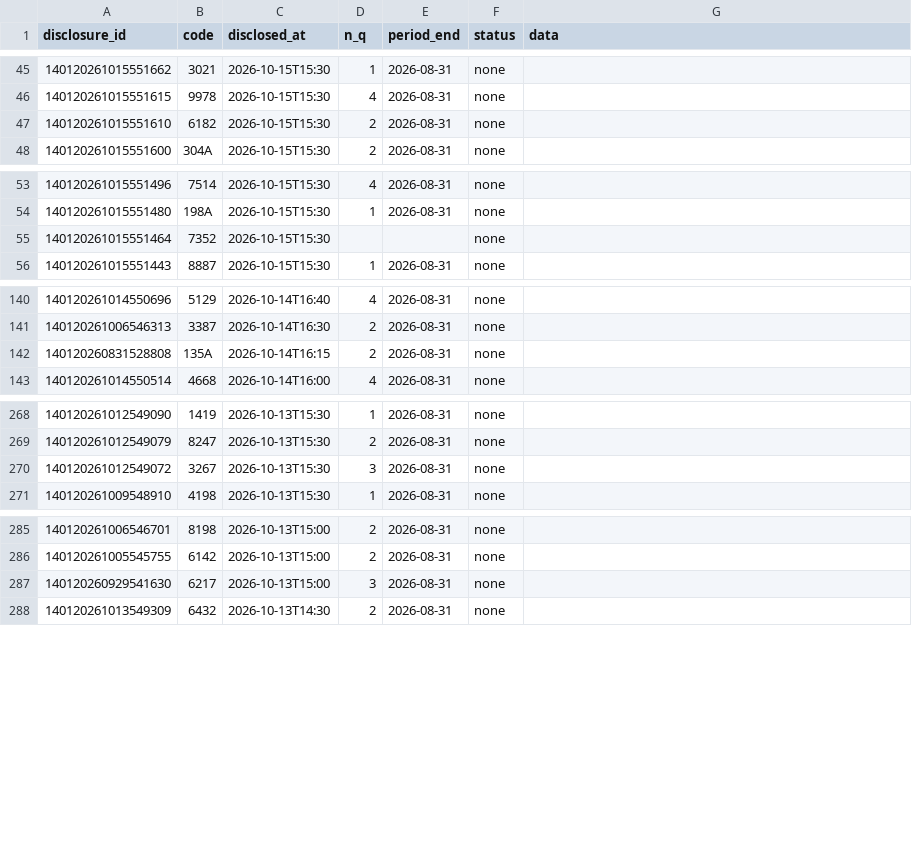
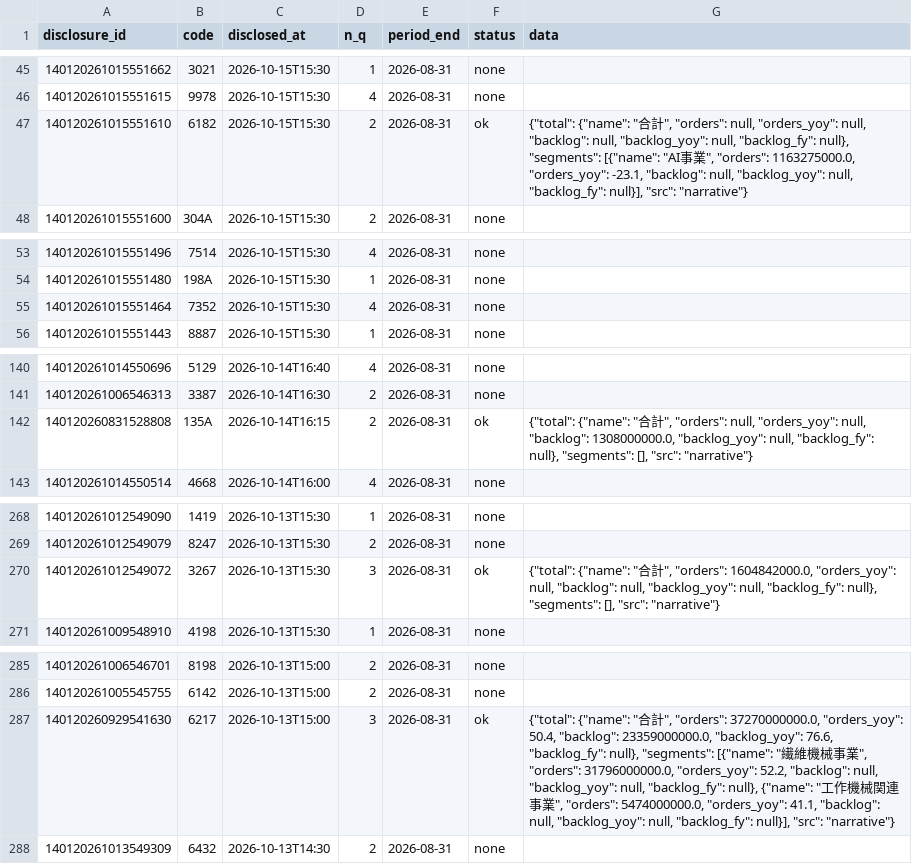
Before and after one commit to vix96343-source/kessan-hantei, a CSV file: data/orders.csv, drawn as a sheet; only a part is shown, gaps mark what is left out; the diff covers the shown part only.

```diff
--- a/data/orders.csv
+++ b/data/orders.csv
@@ -46,3 +46,3 @@ disclosure_id,code,disclosed_at,n_q,period_end,status,data
 140120261015551615,9978,2026-10-15T15:30,4,2026-08-31,none,
-140120261015551610,6182,2026-10-15T15:30,2,2026-08-31,none,
+140120261015551610,6182,2026-10-15T15:30,2,2026-08-31,ok,"{""total"": {""name"": ""合計"", ""orders"": null, ""orders_yoy"": null, ""backlog"": null, ""backlog_yoy"": null, ""backlog_fy"": null}, ""segments"": [{""name"": ""AI事業"", ""orders"": 1163275000.0, ""orders_yoy"": -23.1, ""backlog"": null, ""backlog_yoy"": null, ""backlog_fy"": null}], ""src"": ""narrative""}"
 140120261015551600,304A,2026-10-15T15:30,2,2026-08-31,none,
@@ -54,3 +54,3 @@ disclosure_id,code,disclosed_at,n_q,period_end,status,data
 140120261015551480,198A,2026-10-15T15:30,1,2026-08-31,none,
-140120261015551464,7352,2026-10-15T15:30,,,none,
+140120261015551464,7352,2026-10-15T15:30,4,2026-08-31,none,
 140120261015551443,8887,2026-10-15T15:30,1,2026-08-31,none,
@@ -141,3 +141,3 @@ disclosure_id,code,disclosed_at,n_q,period_end,status,data
 140120261006546313,3387,2026-10-14T16:30,2,2026-08-31,none,
-140120260831528808,135A,2026-10-14T16:15,2,2026-08-31,none,
+140120260831528808,135A,2026-10-14T16:15,2,2026-08-31,ok,"{""total"": {""name"": ""合計"", ""orders"": null, ""orders_yoy"": null, ""backlog"": 1308000000.0, ""backlog_yoy"": null, ""backlog_fy"": null}, ""segments"": [], ""src"": ""narrative""}"
 140120261014550514,4668,2026-10-14T16:00,4,2026-08-31,none,
@@ -269,3 +269,3 @@ disclosure_id,code,disclosed_at,n_q,period_end,status,data
 140120261012549079,8247,2026-10-13T15:30,2,2026-08-31,none,
-140120261012549072,3267,2026-10-13T15:30,3,2026-08-31,none,
+140120261012549072,3267,2026-10-13T15:30,3,2026-08-31,ok,"{""total"": {""name"": ""合計"", ""orders"": 1604842000.0, ""orders_yoy"": null, ""backlog"": null, ""backlog_yoy"": null, ""backlog_fy"": null}, ""segments"": [], ""src"": ""narrative""}"
 140120261009548910,4198,2026-10-13T15:30,1,2026-08-31,none,
@@ -286,3 +286,3 @@ disclosure_id,code,disclosed_at,n_q,period_end,status,data
 140120261005545755,6142,2026-10-13T15:00,2,2026-08-31,none,
-140120260929541630,6217,2026-10-13T15:00,3,2026-08-31,none,
+140120260929541630,6217,2026-10-13T15:00,3,2026-08-31,ok,"{""total"": {""name"": ""合計"", ""orders"": 37270000000.0, ""orders_yoy"": 50.4, ""backlog"": 23359000000.0, ""backlog_yoy"": 76.6, ""backlog_fy"": null}, ""segments"": [{""name"": ""繊維機械事業"", ""orders"": 31796000000.0, ""orders_yoy"": 52.2, ""backlog"": null, ""backlog_yoy"": null, ""backlog_fy"": null}, {""name"": ""工作機械関連事業"", ""orders"": 5474000000.0, ""orders_yoy"": 41.1, ""backlog"": null, ""backlog_yoy"": null, ""backlog_fy"": null}], ""src"": ""narrative""}"
 140120261013549309,6432,2026-10-13T14:30,2,2026-08-31,none,
```
Also changed, not shown: 4 edited cells elsewhere in this file, 8 other files.
